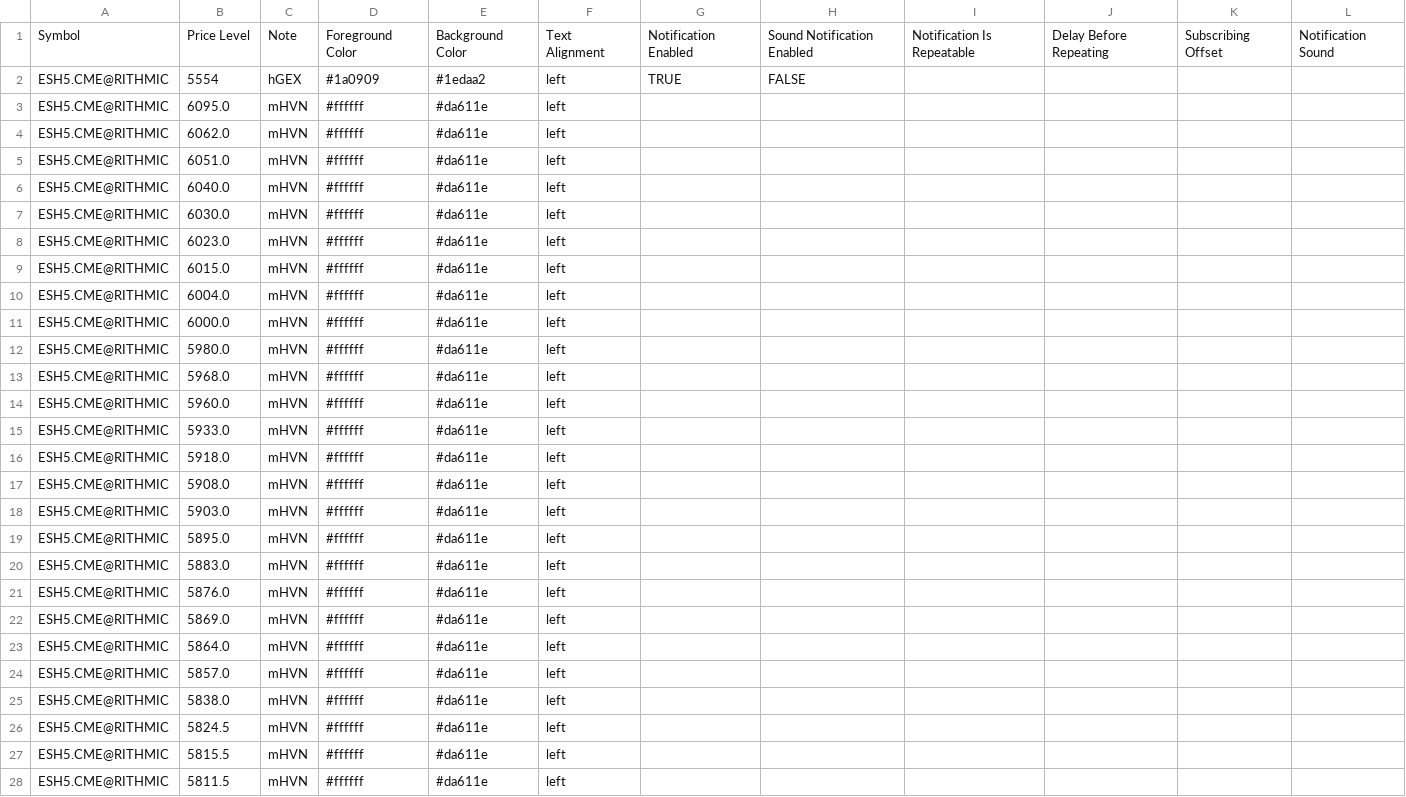
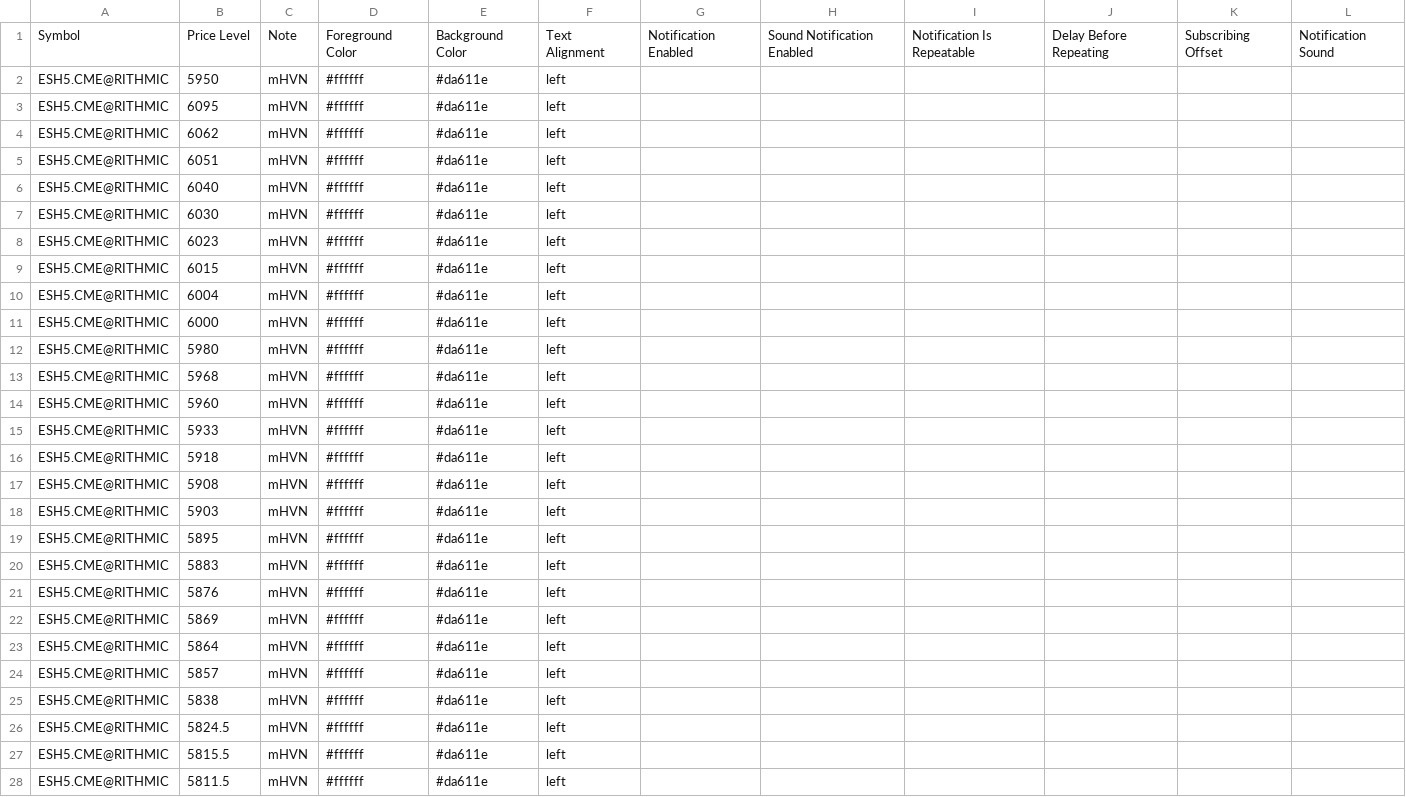
Before and after one commit to snowiesuet/Cloud-notes, a CSV file: ES.csv, drawn as a sheet; only a part is shown.

Commit message:
Update ES.csv
fix

```diff
--- a/ES.csv
+++ b/ES.csv
@@ -1,26 +1,26 @@
 Symbol,Price Level,Note,Foreground Color,Background Color,Text Alignment,Notification Enabled,Sound Notification Enabled,Notification Is Repeatable,Delay Before Repeating,Subscribing Offset,Notification Sound
-ESH5.CME@RITHMIC,5554,hGEX,#1a0909,#1edaa2,left,TRUE,FALSE,,,,
-ESH5.CME@RITHMIC,6095.0,mHVN,#ffffff,#da611e,left,,,,,,
-ESH5.CME@RITHMIC,6062.0,mHVN,#ffffff,#da611e,left,,,,,,
-ESH5.CME@RITHMIC,6051.0,mHVN,#ffffff,#da611e,left,,,,,,
-ESH5.CME@RITHMIC,6040.0,mHVN,#ffffff,#da611e,left,,,,,,
-ESH5.CME@RITHMIC,6030.0,mHVN,#ffffff,#da611e,left,,,,,,
-ESH5.CME@RITHMIC,6023.0,mHVN,#ffffff,#da611e,left,,,,,,
-ESH5.CME@RITHMIC,6015.0,mHVN,#ffffff,#da611e,left,,,,,,
-ESH5.CME@RITHMIC,6004.0,mHVN,#ffffff,#da611e,left,,,,,,
-ESH5.CME@RITHMIC,6000.0,mHVN,#ffffff,#da611e,left,,,,,,
-ESH5.CME@RITHMIC,5980.0,mHVN,#ffffff,#da611e,left,,,,,,
-ESH5.CME@RITHMIC,5968.0,mHVN,#ffffff,#da611e,left,,,,,,
-ESH5.CME@RITHMIC,5960.0,mHVN,#ffffff,#da611e,left,,,,,,
-ESH5.CME@RITHMIC,5933.0,mHVN,#ffffff,#da611e,left,,,,,,
-ESH5.CME@RITHMIC,5918.0,mHVN,#ffffff,#da611e,left,,,,,,
-ESH5.CME@RITHMIC,5908.0,mHVN,#ffffff,#da611e,left,,,,,,
-ESH5.CME@RITHMIC,5903.0,mHVN,#ffffff,#da611e,left,,,,,,
-ESH5.CME@RITHMIC,5895.0,mHVN,#ffffff,#da611e,left,,,,,,
-ESH5.CME@RITHMIC,5883.0,mHVN,#ffffff,#da611e,left,,,,,,
-ESH5.CME@RITHMIC,5876.0,mHVN,#ffffff,#da611e,left,,,,,,
-ESH5.CME@RITHMIC,5869.0,mHVN,#ffffff,#da611e,left,,,,,,
-ESH5.CME@RITHMIC,5864.0,mHVN,#ffffff,#da611e,left,,,,,,
-ESH5.CME@RITHMIC,5857.0,mHVN,#ffffff,#da611e,left,,,,,,
-ESH5.CME@RITHMIC,5838.0,mHVN,#ffffff,#da611e,left,,,,,,
+ESH5.CME@RITHMIC,5950,mHVN,#ffffff,#da611e,left,,,,,,
+ESH5.CME@RITHMIC,6095,mHVN,#ffffff,#da611e,left,,,,,,
+ESH5.CME@RITHMIC,6062,mHVN,#ffffff,#da611e,left,,,,,,
+ESH5.CME@RITHMIC,6051,mHVN,#ffffff,#da611e,left,,,,,,
+ESH5.CME@RITHMIC,6040,mHVN,#ffffff,#da611e,left,,,,,,
+ESH5.CME@RITHMIC,6030,mHVN,#ffffff,#da611e,left,,,,,,
+ESH5.CME@RITHMIC,6023,mHVN,#ffffff,#da611e,left,,,,,,
+ESH5.CME@RITHMIC,6015,mHVN,#ffffff,#da611e,left,,,,,,
+ESH5.CME@RITHMIC,6004,mHVN,#ffffff,#da611e,left,,,,,,
+ESH5.CME@RITHMIC,6000,mHVN,#ffffff,#da611e,left,,,,,,
+ESH5.CME@RITHMIC,5980,mHVN,#ffffff,#da611e,left,,,,,,
+ESH5.CME@RITHMIC,5968,mHVN,#ffffff,#da611e,left,,,,,,
+ESH5.CME@RITHMIC,5960,mHVN,#ffffff,#da611e,left,,,,,,
+ESH5.CME@RITHMIC,5933,mHVN,#ffffff,#da611e,left,,,,,,
+ESH5.CME@RITHMIC,5918,mHVN,#ffffff,#da611e,left,,,,,,
+ESH5.CME@RITHMIC,5908,mHVN,#ffffff,#da611e,left,,,,,,
+ESH5.CME@RITHMIC,5903,mHVN,#ffffff,#da611e,left,,,,,,
+ESH5.CME@RITHMIC,5895,mHVN,#ffffff,#da611e,left,,,,,,
+ESH5.CME@RITHMIC,5883,mHVN,#ffffff,#da611e,left,,,,,,
+ESH5.CME@RITHMIC,5876,mHVN,#ffffff,#da611e,left,,,,,,
+ESH5.CME@RITHMIC,5869,mHVN,#ffffff,#da611e,left,,,,,,
+ESH5.CME@RITHMIC,5864,mHVN,#ffffff,#da611e,left,,,,,,
+ESH5.CME@RITHMIC,5857,mHVN,#ffffff,#da611e,left,,,,,,
+ESH5.CME@RITHMIC,5838,mHVN,#ffffff,#da611e,left,,,,,,
 ESH5.CME@RITHMIC,5824.5,mHVN,#ffffff,#da611e,left,,,,,,
```
